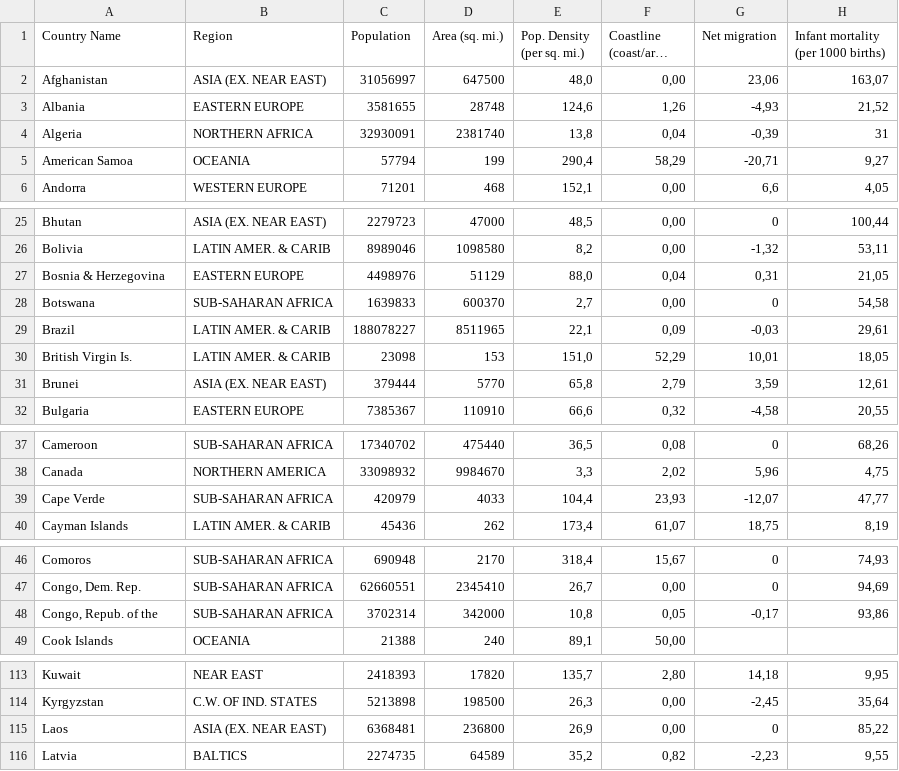
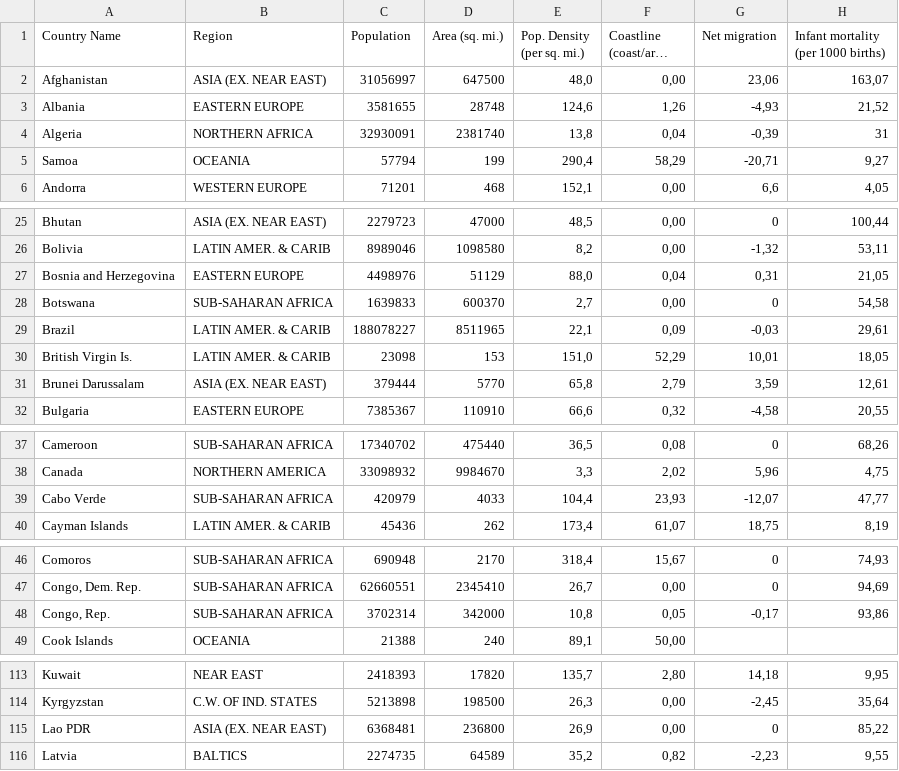
Before and after one commit to angeldev96/tarea2-IA, a CSV file: countries_of_the_world.csv, drawn as a sheet; only a part is shown, gaps mark what is left out; long unchanged cells end in …; the diff names each change by its address in the sheet, - before the commit and + after, or states it on an @@ line.

```diff
--- a/countries_of_the_world.csv
+++ b/countries_of_the_world.csv
-A5 (Country Name): American Samoa
+A5 (Country Name): Samoa
-A27 (Country Name): Bosnia & Herzegovina
+A27 (Country Name): Bosnia and Herzegovina
-A31 (Country Name): Brunei
+A31 (Country Name): Brunei Darussalam
-A39 (Country Name): Cape Verde
+A39 (Country Name): Cabo Verde
-A48 (Country Name): Congo, Repub. of the
+A48 (Country Name): Congo, Rep.
-A115 (Country Name): Laos
+A115 (Country Name): Lao PDR
```
Also changed, not shown: 2 other files.
